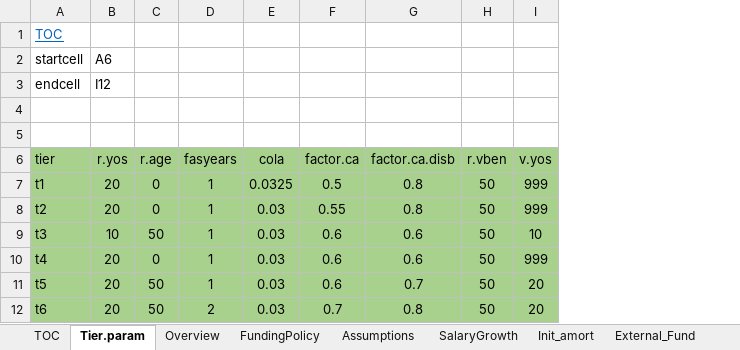
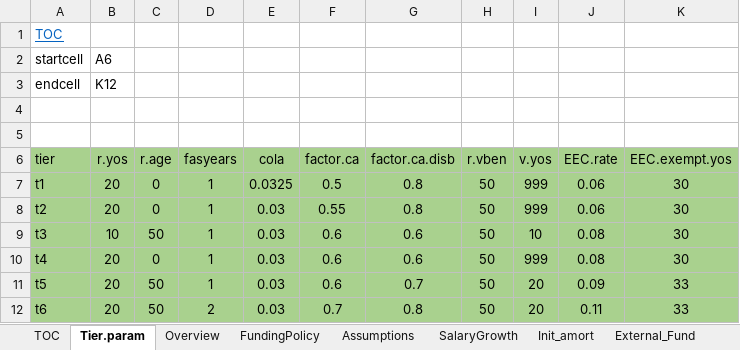
Before and after one commit to marshallpku/Model_LAFPP, an Excel workbook: Data_inputs/LAFPP_PlanInfo.xlsx, sheet Tier.param, drawn as a sheet; values as stored, in another font and other column widths than the file's, no borders; the diff names each change by its address in the sheet, - before the commit and + after, or states it on an @@ line.

Commit message:
tier dependent EEC rate

```diff
--- a/Data_inputs/LAFPP_PlanInfo.xlsx (sheet Tier.param)
+++ b/Data_inputs/LAFPP_PlanInfo.xlsx (sheet Tier.param)
+column J (EEC.rate), rows 7-12: 0.06 | 0.06 | 0.08 | 0.08 | 0.09 | 0.11
+column K (EEC.exempt.yos), rows 7-12: 30 | 30 | 30 | 30 | 33 | 33
-B3 (r.yos): I12
+B3 (r.yos): K12
```
Also changed, not shown: sheet FundingPolicy, 10 other files.
